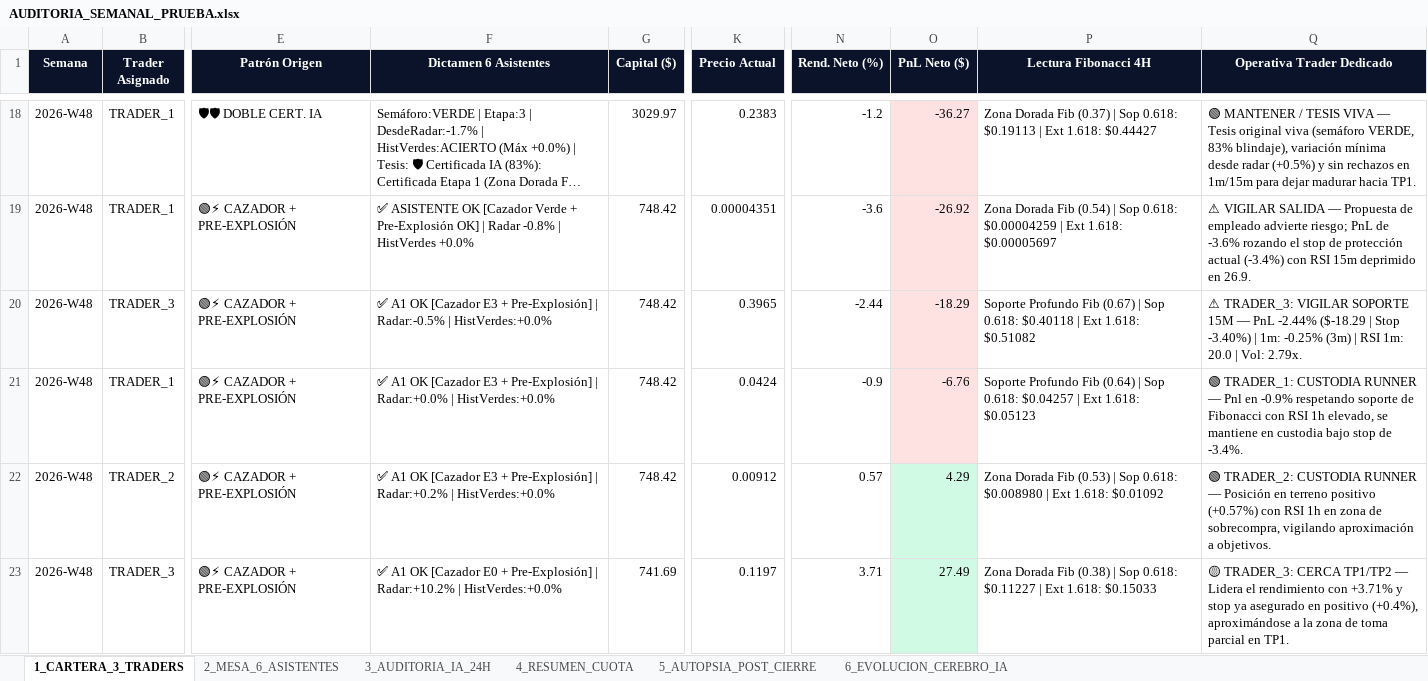
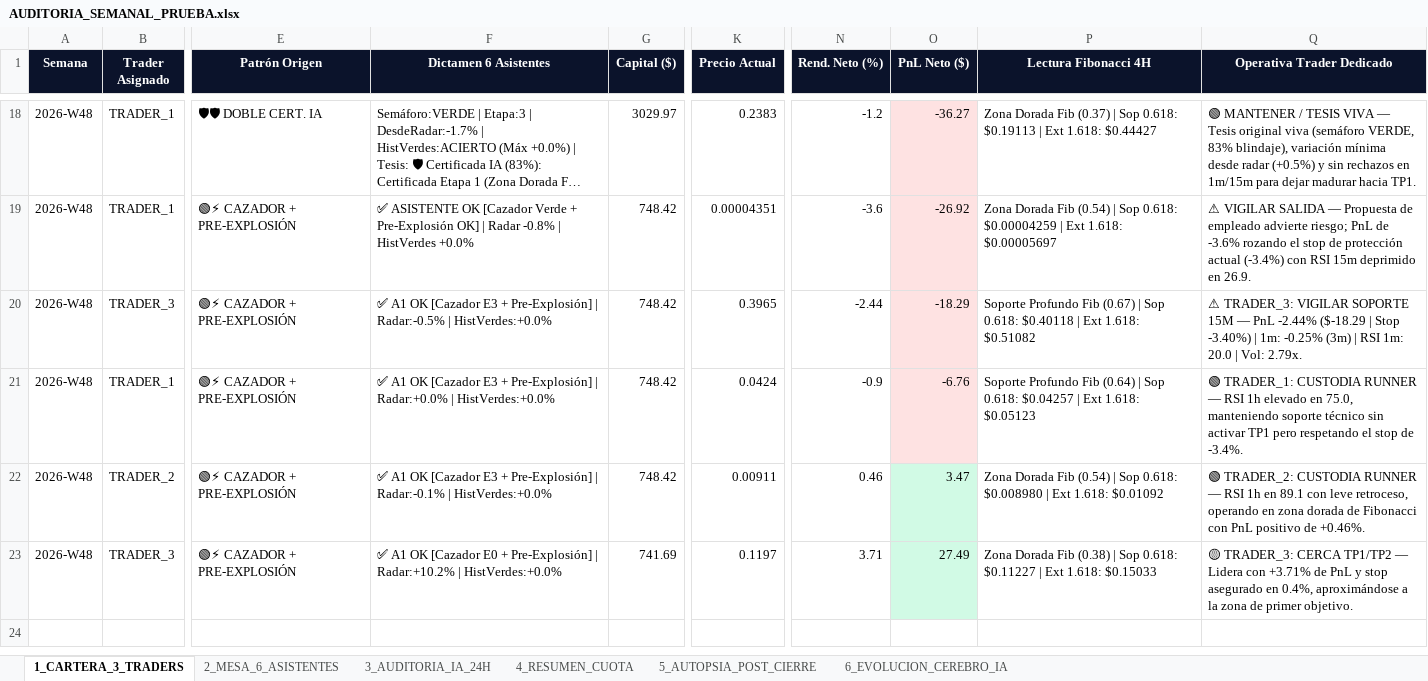
Before and after one commit to kjanoto-coder/panel-cripto, an Excel workbook: AUDITORIA_SEMANAL_PRUEBA.xlsx, sheet 1_CARTERA_3_TRADERS, drawn as a sheet; only a part is shown, gaps mark what is left out; long unchanged cells end in …; values as stored, in another font and other column widths than the file's, no borders; the diff names each change by its address in the sheet, - before the commit and + after, or states it on an @@ line.

```diff
--- a/AUDITORIA_SEMANAL_PRUEBA.xlsx (sheet 1_CARTERA_3_TRADERS)
+++ b/AUDITORIA_SEMANAL_PRUEBA.xlsx (sheet 1_CARTERA_3_TRADERS)
-Q21 (Operativa Trader Dedicado): …RUNNER — Pnl en -0.9% respetando soporte de Fibonacci con RSI 1h elevado, se mantiene en custodia bajo stop de…
+Q21 (Operativa Trader Dedicado): …RUNNER — RSI 1h elevado en 75.0, manteniendo soporte técnico sin activar TP1 pero respetando el stop de…
-F22 (Dictamen 6 Asistentes): …Pre-Explosión] | Radar:+0.2% | HistVerdes:+0.0%
+F22 (Dictamen 6 Asistentes): …Pre-Explosión] | Radar:-0.1% | HistVerdes:+0.0%
-K22 (Precio Actual): 0.00912
+K22 (Precio Actual): 0.00911
-N22 (Rend. Neto (%)): 0.57
+N22 (Rend. Neto (%)): 0.46
-O22 (PnL Neto ($)): 4.29
+O22 (PnL Neto ($)): 3.47
-P22 (Lectura Fibonacci 4H): …Dorada Fib (0.53) | Sop…
+P22 (Lectura Fibonacci 4H): …Dorada Fib (0.54) | Sop…
-Q22 (Operativa Trader Dedicado): …RUNNER — Posición en terreno positivo (+0.57%) con RSI 1h en zona de sobrecompra, vigilando aproximación a objetivos.
+Q22 (Operativa Trader Dedicado): …RUNNER — RSI 1h en 89.1 con leve retroceso, operando en zona dorada de Fibonacci con PnL positivo de +0.46%.
-Q23 (Operativa Trader Dedicado): …— Lidera el rendimiento con +3.71% y stop ya asegurado en positivo (+0.4%), aproximándose a la zona de toma parcial en TP1.
+Q23 (Operativa Trader Dedicado): …— Lidera con +3.71% de PnL y stop asegurado en 0.4%, aproximándose a la zona de primer objetivo.
```
Also changed, not shown: sheet 3_AUDITORIA_IA_24H, sheet 2_MESA_6_ASISTENTES, sheet 4_RESUMEN_CUOTA, sheet 6_EVOLUCION_CEREBRO_IA, 3 other files.
